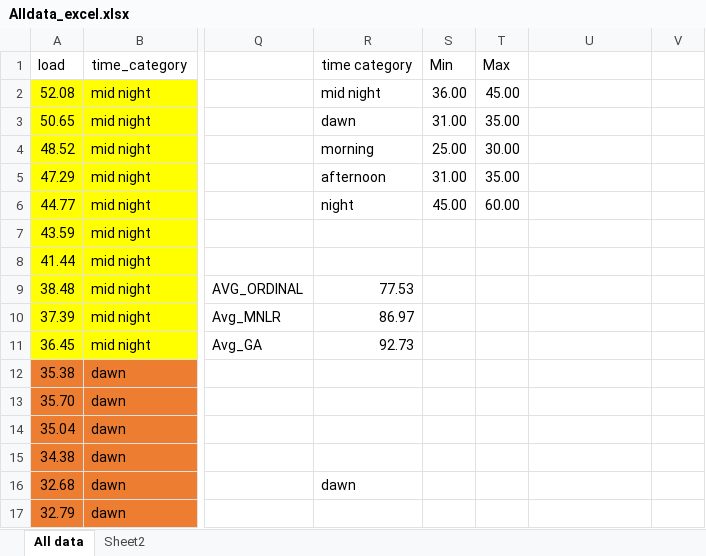
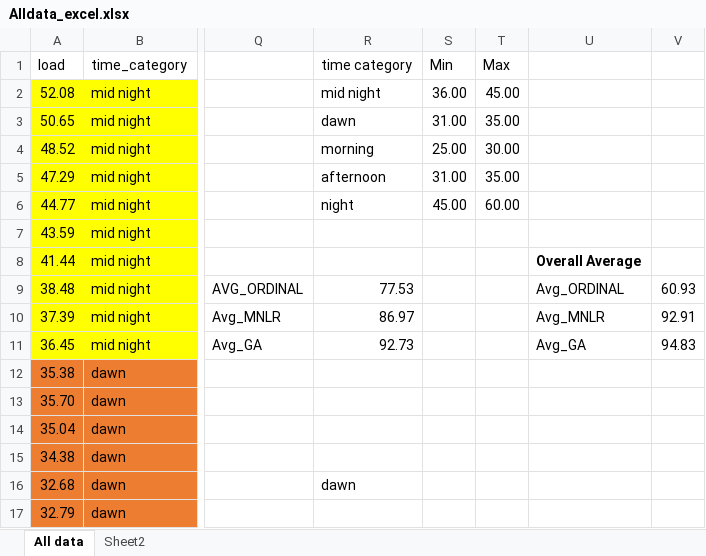
Before and after one commit to freddy777-01/Time_values_optimization_with_R_progamming_language, an Excel workbook: Alldata_excel.xlsx, sheet All data, drawn as a sheet; only a part is shown, gaps mark what is left out; values as stored, in another font and other column widths than the file's, no borders; the diff names each change by its address in the sheet, - before the commit and + after, or states it on an @@ line.

```diff
--- a/Alldata_excel.xlsx (sheet All data)
+++ b/Alldata_excel.xlsx (sheet All data)
-U8: (empty)
+U8: Overall Average
-U9: (empty)
+U9: Avg_ORDINAL
-V9: (empty)
+V9: 60.93
-U10: (empty)
+U10: Avg_MNLR
-V10: (empty)
+V10: 92.91
-U11: (empty)
+U11: Avg_GA
-V11: (empty)
+V11: 94.83
```
Also changed, not shown: 29 other files.
